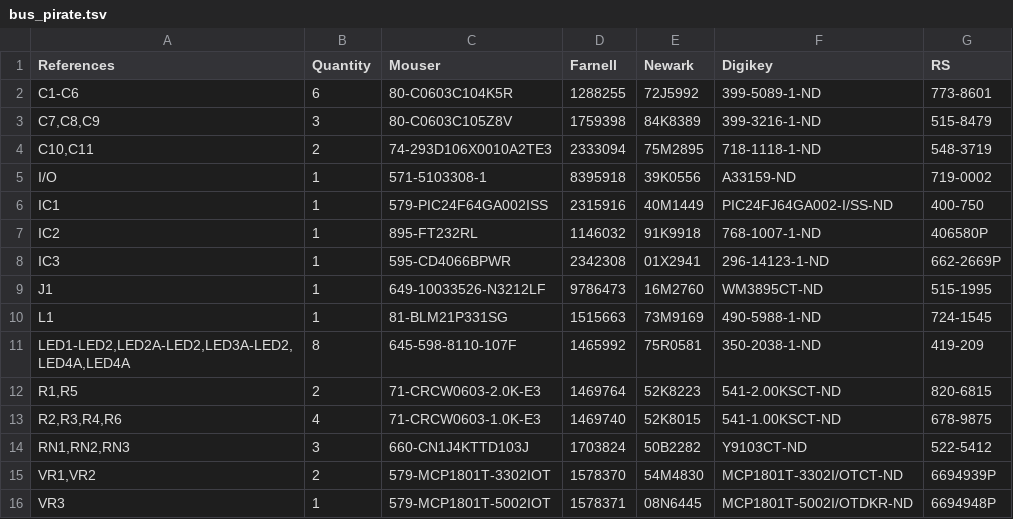
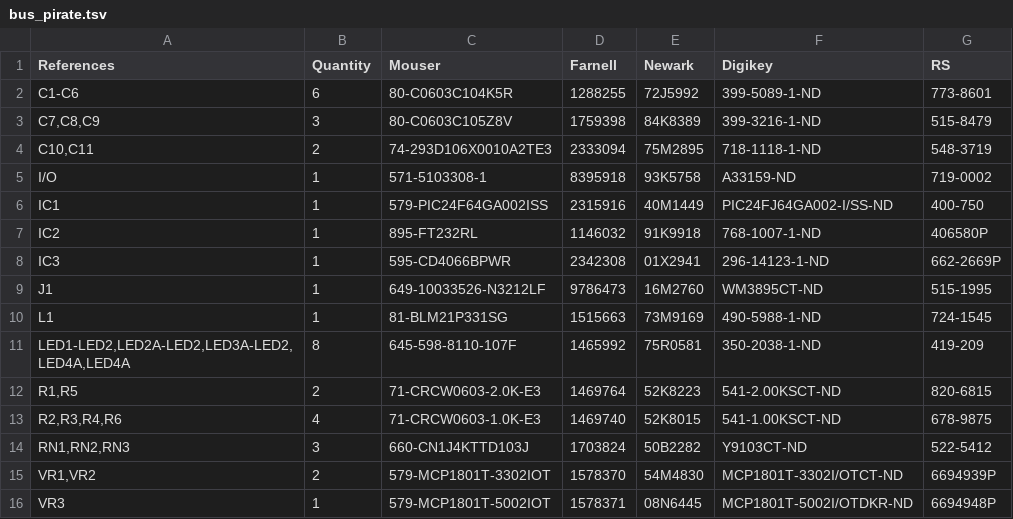
Before and after one commit to kitspace/1clickBOM, a TSV file: examples/bus_pirate.tsv, drawn as a sheet.

Commit message:
Update Newark part for bus_pirate.tsv

```diff
--- a/examples/bus_pirate.tsv
+++ b/examples/bus_pirate.tsv
@@ -4,3 +4,3 @@ C7,C8,C9	3	80-C0603C105Z8V	1759398	 84K8389	399-3216-1-ND	515-8479
 C10,C11	2	74-293D106X0010A2TE3	2333094	75M2895	718-1118-1-ND	548-3719
-I/O	1	571-5103308-1	8395918	39K0556	A33159-ND	719-0002
+I/O	1	571-5103308-1	8395918	93K5758	A33159-ND	719-0002
 IC1	1	579-PIC24F64GA002ISS	2315916	40M1449	PIC24FJ64GA002-I/SS-ND	400-750
```
